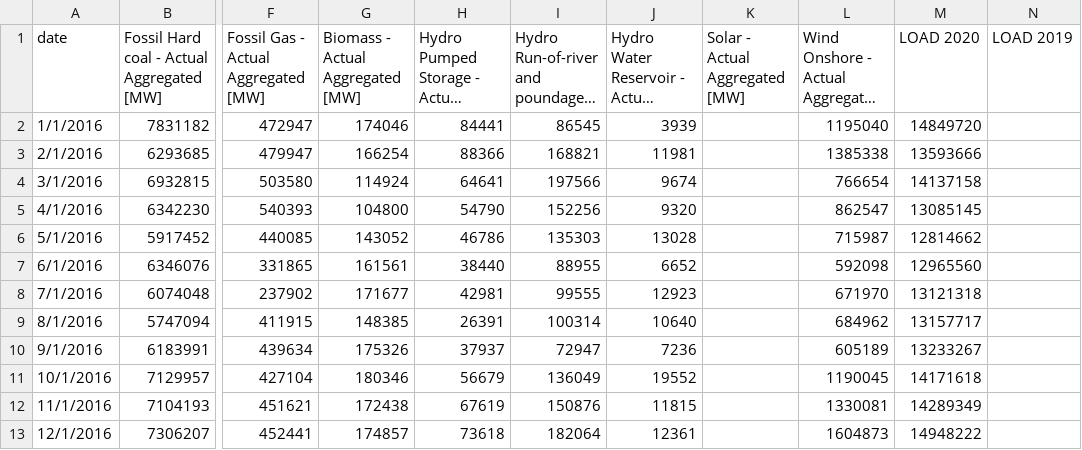
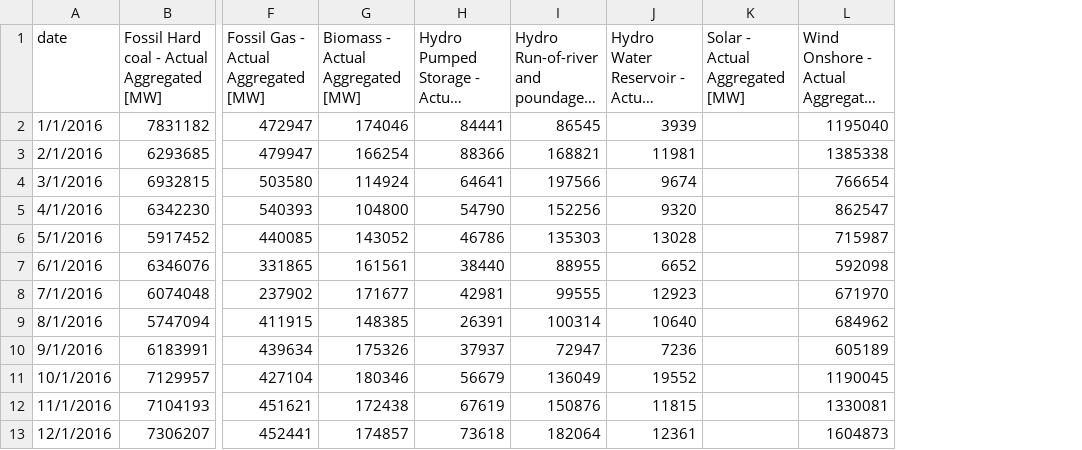
Before and after one commit to michal-jedra-fe/miesiecznik-public, a CSV file: gen.csv, drawn as a sheet; only a part is shown, gaps mark what is left out; long unchanged cells end in …; the diff names each change by its address in the sheet, - before the commit and + after, or states it on an @@ line.

Commit message:
Update gen.csv

```diff
--- a/gen.csv
+++ b/gen.csv
-column M (LOAD 2020), rows 2-13: 14849720 | 13593666 | 14137158 | 13085145 | 12814662 | 12965560 | 13121318 | 13157717 | 13233267 | 14171618 | 14289349 | 14948222
-column N (LOAD 2019), empty
```
